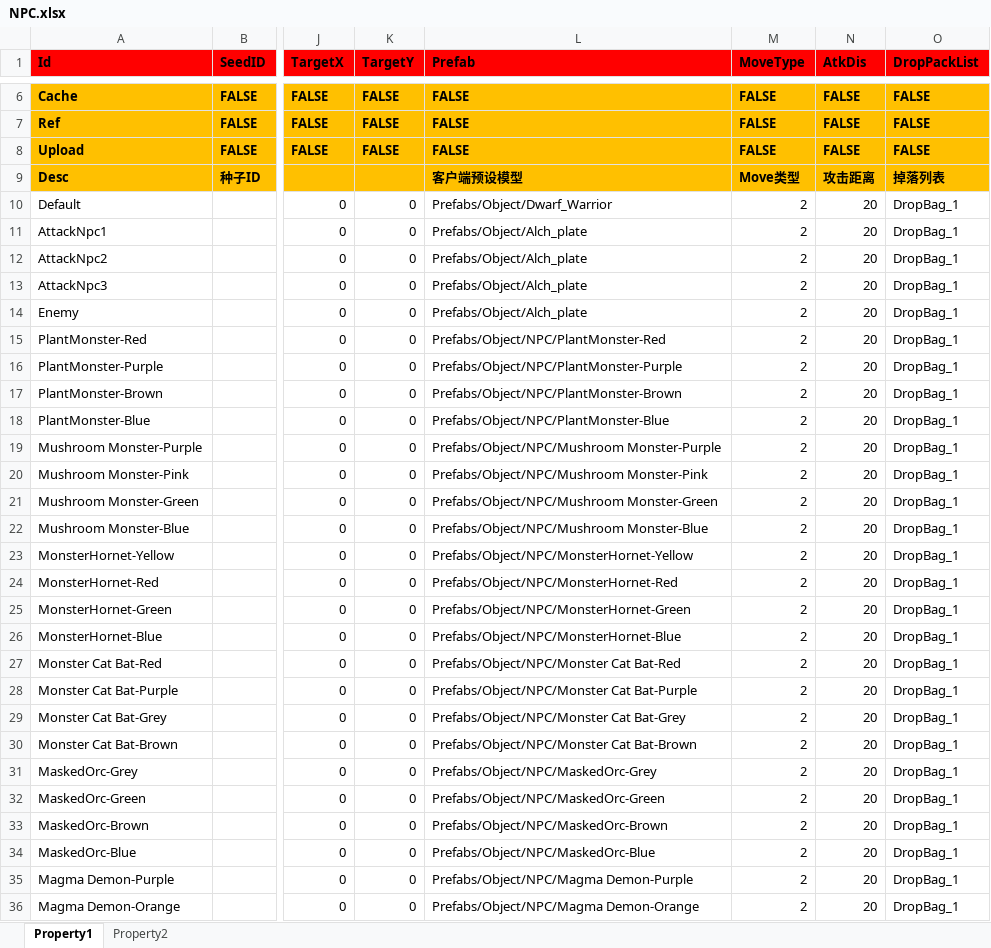
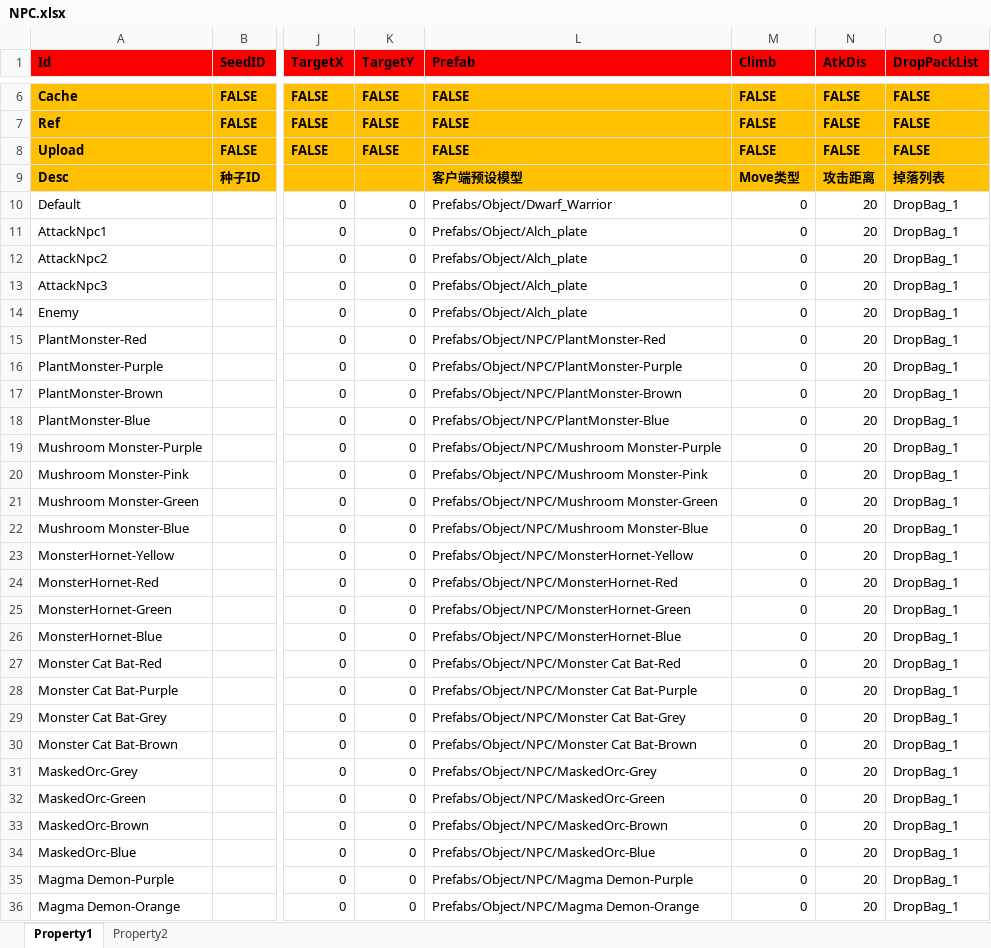
Before and after one commit to hu-81/NoahGameFramee, an Excel workbook: _Out/NFDataCfg/Excel_Ini/NPC.xlsx, sheet Property1, drawn as a sheet; only a part is shown, gaps mark what is left out; values as stored, in another font and other column widths than the file's, no borders; the diff covers the shown part only; the diff names each change by its address in the sheet, - before the commit and + after, or states it on an @@ line.

```diff
--- a/_Out/NFDataCfg/Excel_Ini/NPC.xlsx (sheet Property1)
+++ b/_Out/NFDataCfg/Excel_Ini/NPC.xlsx (sheet Property1)
-M1: MoveType
+M1: Climb
-M10:M36 (Climb): 2
+M10:M36 (Climb): 0
```
Also changed, not shown: 63 edited cells and cell formats elsewhere in this sheet, _Out/NFDataCfg/Excel_Ini/Item.xlsx, 3 other files.
